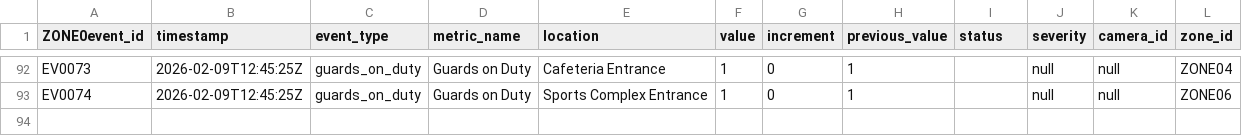
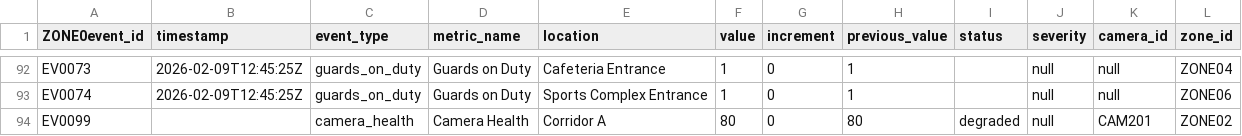
Before and after one commit to atulv2861/vision-ops, a CSV file: libs/common/src/csv/overview.csv, drawn as a sheet; only a part is shown, gaps mark what is left out.

Commit message:
make api for cameras

```diff
--- a/libs/common/src/csv/overview.csv
+++ b/libs/common/src/csv/overview.csv
@@ -93 +93,2 @@ EV0073,2026-02-09T12:45:25Z,guards_on_duty,Guards on Duty,Cafeteria Entrance,1,0
 EV0074,2026-02-09T12:45:25Z,guards_on_duty,Guards on Duty,Sports Complex Entrance,1,0,1,,null,null,ZONE06
+EV0099,,camera_health,Camera Health,Corridor A,80,0,80,degraded,null,CAM201,ZONE02
```
Also changed, not shown: 6 other files.
